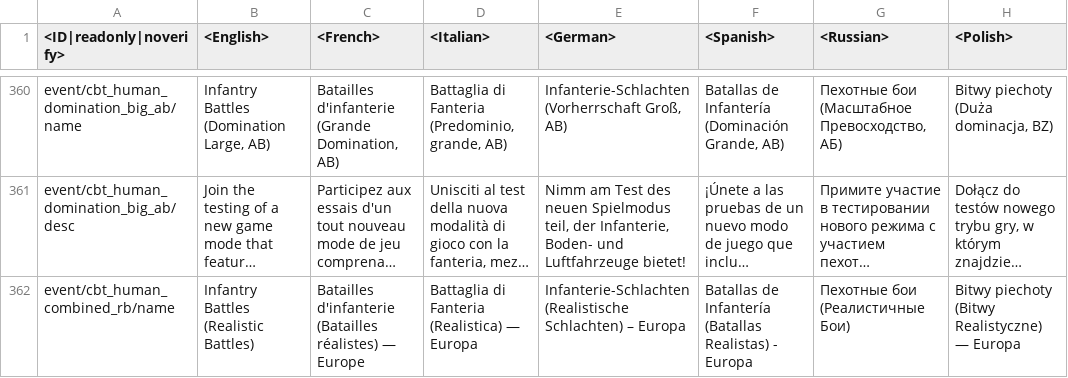
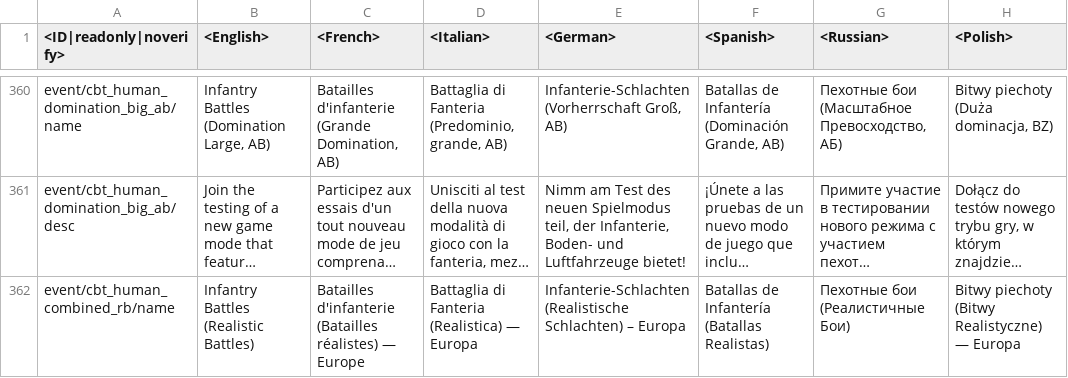
Before and after one commit to Beafty/astrbot_plugin_checkwtplayerlist, a CSV file: lang/menu_events.csv, drawn as a sheet; only a part is shown, gaps mark what is left out; long unchanged cells end in …; the diff covers the shown part only; the diff names each change by its address in the sheet, - before the commit and + after, or states it on an @@ line.

```diff
--- a/lang/menu_events.csv
+++ b/lang/menu_events.csv
-F362 (<Spanish>): …(Batallas Realistas) - Europa
+F362 (<Spanish>): …(Batallas Realistas)
```
Also changed, not shown: 3 edited cells elsewhere in this file, lang/inf.csv, 2 other files.
